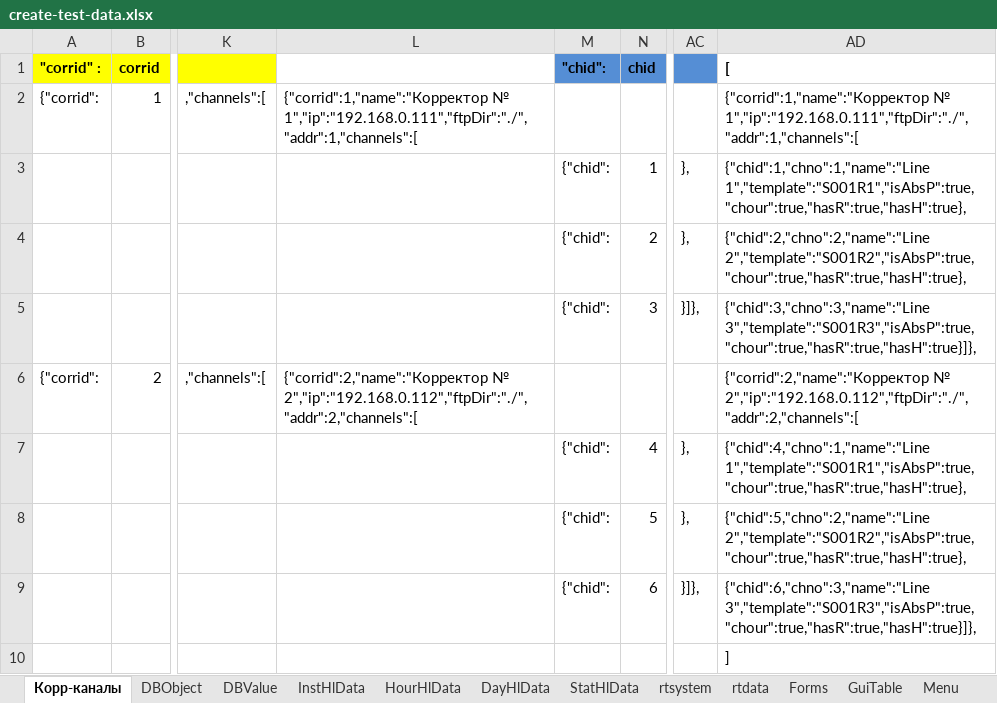
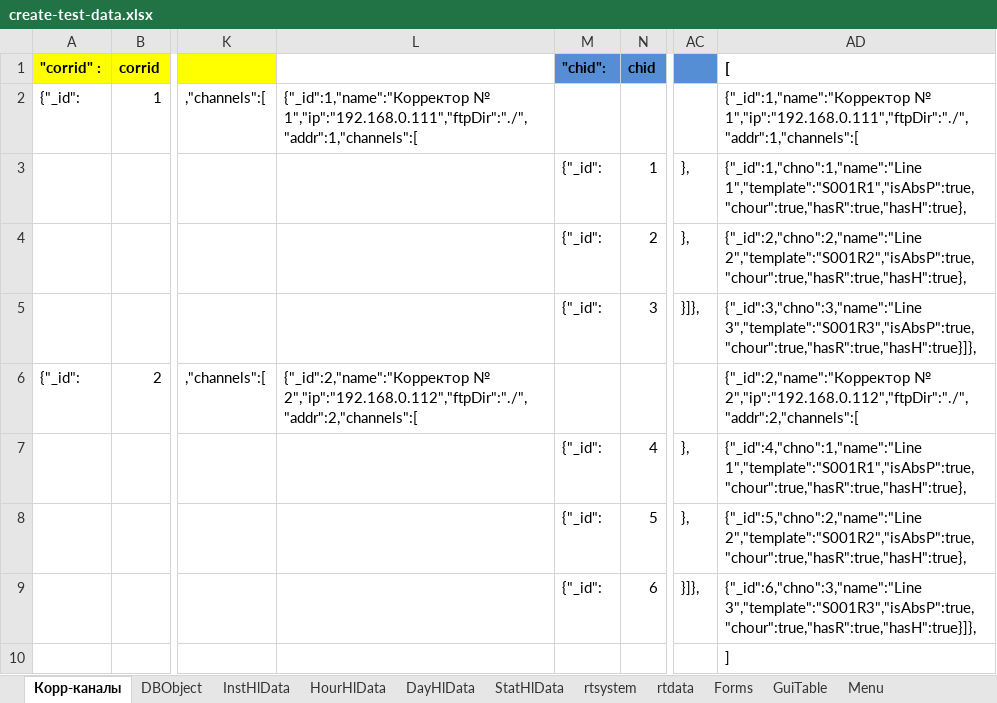
Before and after one commit to alehandro-777/oask-gtp-webapi, an Excel workbook: xls/create-test-data.xlsx, sheet Корр-каналы, drawn as a sheet; only a part is shown, gaps mark what is left out; values as stored, in another font and other column widths than the file's, no borders; the diff names each change by its address in the sheet, - before the commit and + after, or states it on an @@ line.

```diff
--- a/xls/create-test-data.xlsx (sheet Корр-каналы)
+++ b/xls/create-test-data.xlsx (sheet Корр-каналы)
-sheet tab: DBValue
-A2 ("corrid" :): {"corrid":
+A2 ("corrid" :): {"_id":
-L2: {"corrid":1,"name":"Корректор № 1","ip":"192.168.0.111","ftpDir":"./","addr":1,"channels":[
+L2: {"_id":1,"name":"Корректор № 1","ip":"192.168.0.111","ftpDir":"./","addr":1,"channels":[
-AD2 ([): {"corrid":1,"name":"Корректор № 1","ip":"192.168.0.111","ftpDir":"./","addr":1,"channels":[
+AD2 ([): {"_id":1,"name":"Корректор № 1","ip":"192.168.0.111","ftpDir":"./","addr":1,"channels":[
-M3:M5 ("chid":): {"chid":
+M3:M5 ("chid":): {"_id":
-AD3 ([): {"chid":1,"chno":1,"name":"Line 1","template":"S001R1","isAbsP":true,"chour":true,"hasR":true,"hasH":true},
+AD3 ([): {"_id":1,"chno":1,"name":"Line 1","template":"S001R1","isAbsP":true,"chour":true,"hasR":true,"hasH":true},
-AD4 ([): {"chid":2,"chno":2,"name":"Line 2","template":"S001R2","isAbsP":true,"chour":true,"hasR":true,"hasH":true},
+AD4 ([): {"_id":2,"chno":2,"name":"Line 2","template":"S001R2","isAbsP":true,"chour":true,"hasR":true,"hasH":true},
-AD5 ([): {"chid":3,"chno":3,"name":"Line 3","template":"S001R3","isAbsP":true,"chour":true,"hasR":true,"hasH":true}]},
+AD5 ([): {"_id":3,"chno":3,"name":"Line 3","template":"S001R3","isAbsP":true,"chour":true,"hasR":true,"hasH":true}]},
-A6 ("corrid" :): {"corrid":
+A6 ("corrid" :): {"_id":
-L6: {"corrid":2,"name":"Корректор № 2","ip":"192.168.0.112","ftpDir":"./","addr":2,"channels":[
+L6: {"_id":2,"name":"Корректор № 2","ip":"192.168.0.112","ftpDir":"./","addr":2,"channels":[
-AD6 ([): {"corrid":2,"name":"Корректор № 2","ip":"192.168.0.112","ftpDir":"./","addr":2,"channels":[
+AD6 ([): {"_id":2,"name":"Корректор № 2","ip":"192.168.0.112","ftpDir":"./","addr":2,"channels":[
-M7:M9 ("chid":): {"chid":
+M7:M9 ("chid":): {"_id":
-AD7 ([): {"chid":4,"chno":1,"name":"Line 1","template":"S001R1","isAbsP":true,"chour":true,"hasR":true,"hasH":true},
+AD7 ([): {"_id":4,"chno":1,"name":"Line 1","template":"S001R1","isAbsP":true,"chour":true,"hasR":true,"hasH":true},
-AD8 ([): {"chid":5,"chno":2,"name":"Line 2","template":"S001R2","isAbsP":true,"chour":true,"hasR":true,"hasH":true},
+AD8 ([): {"_id":5,"chno":2,"name":"Line 2","template":"S001R2","isAbsP":true,"chour":true,"hasR":true,"hasH":true},
-AD9 ([): {"chid":6,"chno":3,"name":"Line 3","template":"S001R3","isAbsP":true,"chour":true,"hasR":true,"hasH":true}]},
+AD9 ([): {"_id":6,"chno":3,"name":"Line 3","template":"S001R3","isAbsP":true,"chour":true,"hasR":true,"hasH":true}]},
```
Also changed, not shown: sheet Forms, sheet DBObject, hidden cells, 5 other files.
